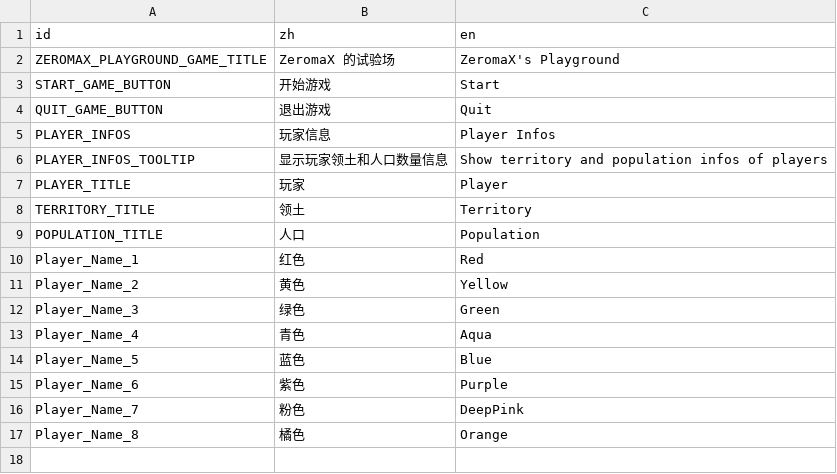
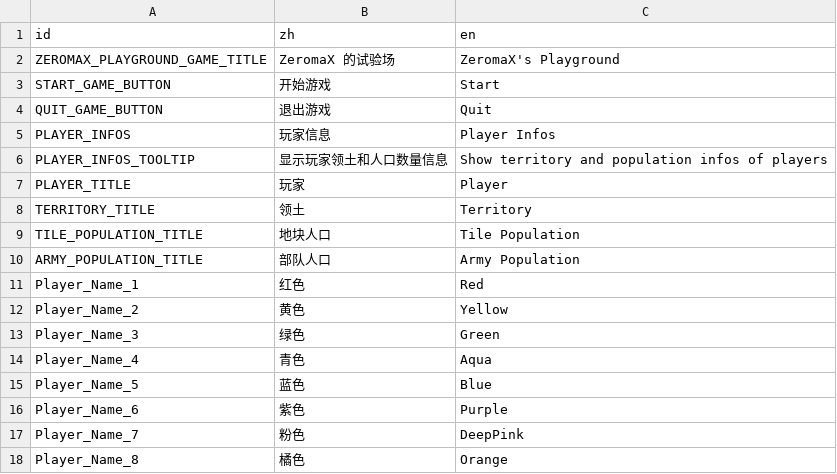
Before and after one commit to ZeromaXHe/ZeromaX-s-Playground, a CSV file: MainGame/localization/language.csv, drawn as a sheet; removed rows and columns are numbered as before the commit, all else as after; the diff names each change by its address in the sheet, - before the commit and + after, or states it on an @@ line.

Commit message:
feature(MainGame): 玩家统计增量更新；玩家统计、行军线等均通过响应式编程实时同步到展示层

```diff
--- a/MainGame/localization/language.csv
+++ b/MainGame/localization/language.csv
-row 9: POPULATION_TITLE | 人口 | Population
+row 9: TILE_POPULATION_TITLE | 地块人口 | Tile Population
+row 10: ARMY_POPULATION_TITLE | 部队人口 | Army Population
```
Also changed, not shown: 15 other files.
